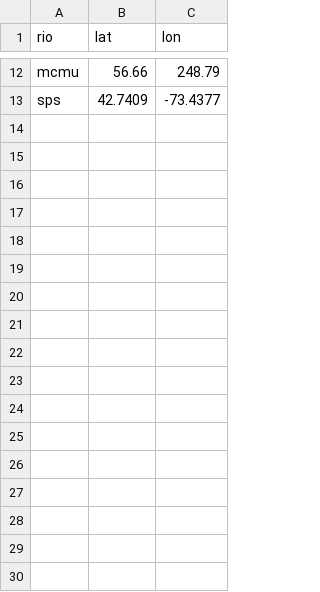
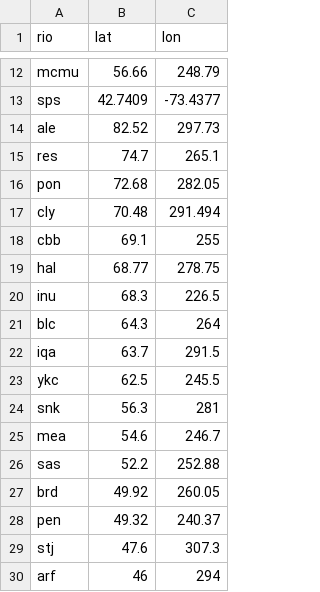
Before and after one commit to shibaji7/model.CODE_BASE, a CSV file: analytics/config/riometers.csv, drawn as a sheet; only a part is shown, gaps mark what is left out; the diff names each change by its address in the sheet, - before the commit and + after, or states it on an @@ line.

```diff
--- a/analytics/config/riometers.csv
+++ b/analytics/config/riometers.csv
+row 14: ale | 82.52 | 297.73
+row 15: res | 74.7 | 265.1
+row 16: pon | 72.68 | 282.05
+row 17: cly | 70.48 | 291.494
+row 18: cbb | 69.1 | 255
+row 19: hal | 68.77 | 278.75
+row 20: inu | 68.3 | 226.5
+row 21: blc | 64.3 | 264
+row 22: iqa | 63.7 | 291.5
+row 23: ykc | 62.5 | 245.5
+row 24: snk | 56.3 | 281
+row 25: mea | 54.6 | 246.7
+row 26: sas | 52.2 | 252.88
+row 27: brd | 49.92 | 260.05
+row 28: pen | 49.32 | 240.37
+row 29: stj | 47.6 | 307.3
+row 30: arf | 46 | 294
```
Also changed, not shown: 2 other files.
